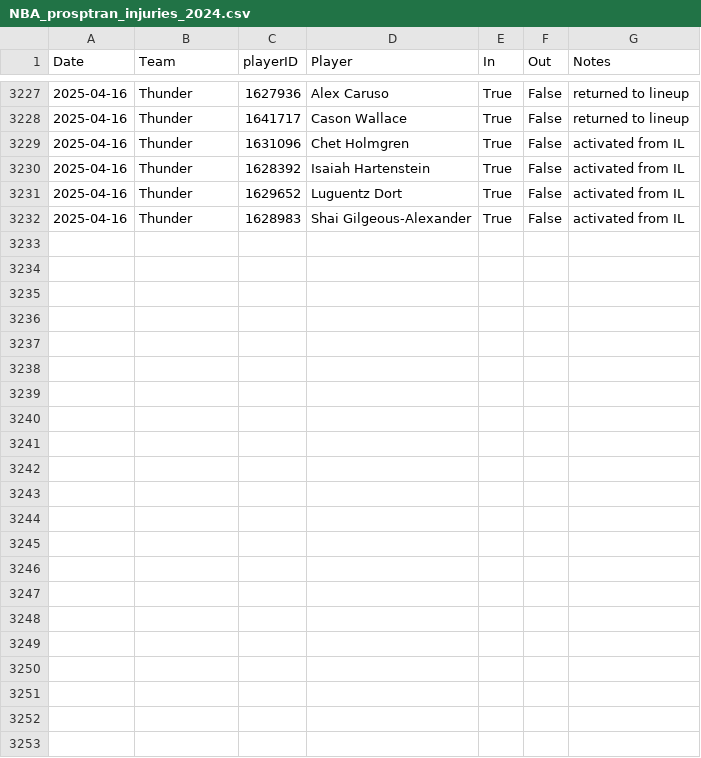
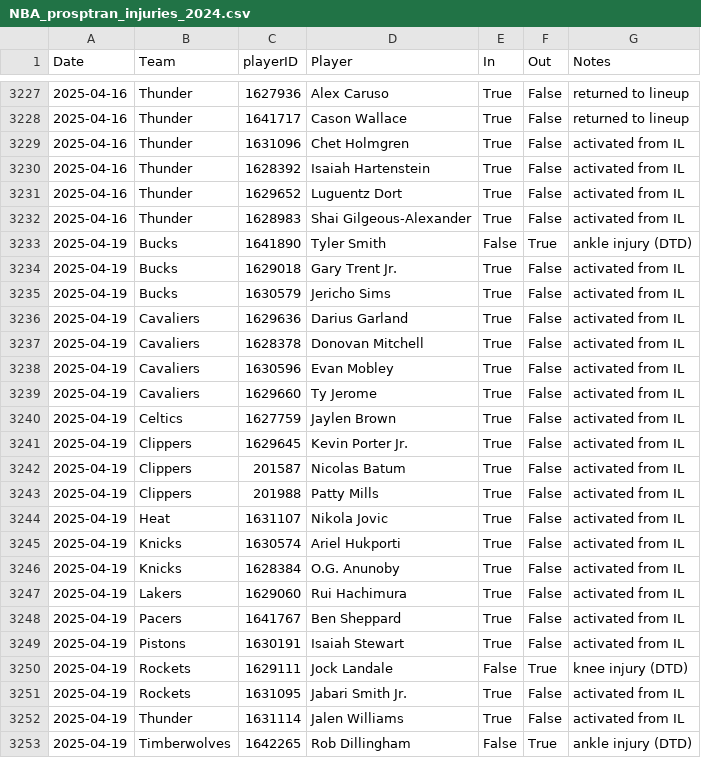
Before and after one commit to sravanpannala/csv, a CSV file: NBA_prosptran_injuries_2024.csv, drawn as a sheet; only a part is shown, gaps mark what is left out.

Commit message:
update adj rat, injury & SSQM

```diff
--- a/NBA_prosptran_injuries_2024.csv
+++ b/NBA_prosptran_injuries_2024.csv
@@ -3232 +3232,22 @@ Date,Team,playerID,Player,In,Out,Notes
 2025-04-16,Thunder,1628983,Shai Gilgeous-Alexander,True,False,activated from IL
+2025-04-19,Bucks,1641890,Tyler Smith,False,True,ankle injury (DTD)
+2025-04-19,Bucks,1629018,Gary Trent Jr.,True,False,activated from IL
+2025-04-19,Bucks,1630579,Jericho Sims,True,False,activated from IL
+2025-04-19,Cavaliers,1629636,Darius Garland,True,False,activated from IL
+2025-04-19,Cavaliers,1628378,Donovan Mitchell,True,False,activated from IL
+2025-04-19,Cavaliers,1630596,Evan Mobley,True,False,activated from IL
+2025-04-19,Cavaliers,1629660,Ty Jerome,True,False,activated from IL
+2025-04-19,Celtics,1627759,Jaylen Brown,True,False,activated from IL
+2025-04-19,Clippers,1629645,Kevin Porter Jr.,True,False,activated from IL
+2025-04-19,Clippers,201587,Nicolas Batum,True,False,activated from IL
+2025-04-19,Clippers,201988,Patty Mills,True,False,activated from IL
+2025-04-19,Heat,1631107,Nikola Jovic,True,False,activated from IL
+2025-04-19,Knicks,1630574,Ariel Hukporti,True,False,activated from IL
+2025-04-19,Knicks,1628384,O.G. Anunoby,True,False,activated from IL
+2025-04-19,Lakers,1629060,Rui Hachimura,True,False,activated from IL
+2025-04-19,Pacers,1641767,Ben Sheppard,True,False,activated from IL
+2025-04-19,Pistons,1630191,Isaiah Stewart,True,False,activated from IL
+2025-04-19,Rockets,1629111,Jock Landale,False,True,knee injury (DTD)
+2025-04-19,Rockets,1631095,Jabari Smith Jr.,True,False,activated from IL
+2025-04-19,Thunder,1631114,Jalen Williams,True,False,activated from IL
+2025-04-19,Timberwolves,1642265,Rob Dillingham,False,True,ankle injury (DTD)
```
Also changed, not shown: NBA_Shot_Quality_2024_2025_V2.csv.
